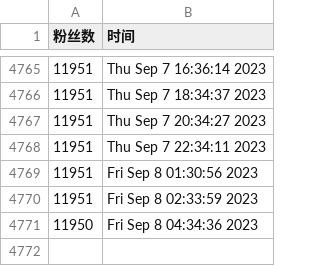
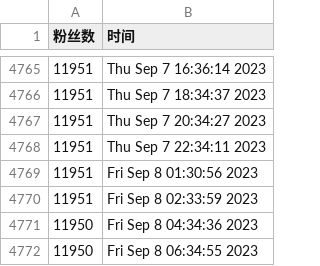
Before and after one commit to doombeaker/Larva, a CSV file: scripts/ttlarva-follower.csv, drawn as a sheet; only a part is shown, gaps mark what is left out; the diff names each change by its address in the sheet, - before the commit and + after, or states it on an @@ line.

Commit message:
update followers count daily

```diff
--- a/scripts/ttlarva-follower.csv
+++ b/scripts/ttlarva-follower.csv
+row 4772: 11950 | Fri Sep 8 06:34:55 2023
```
